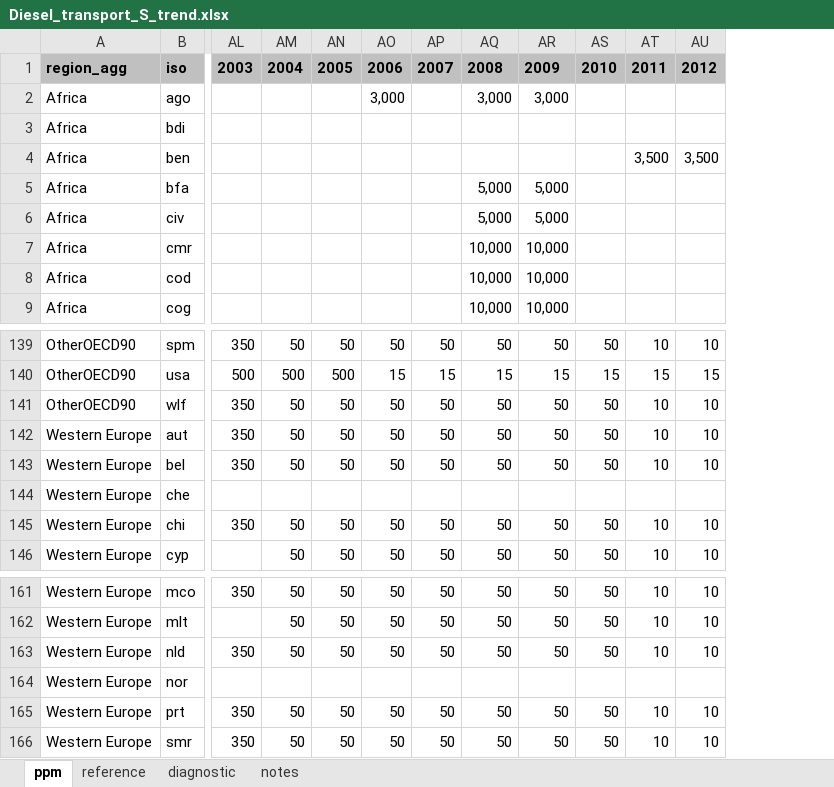
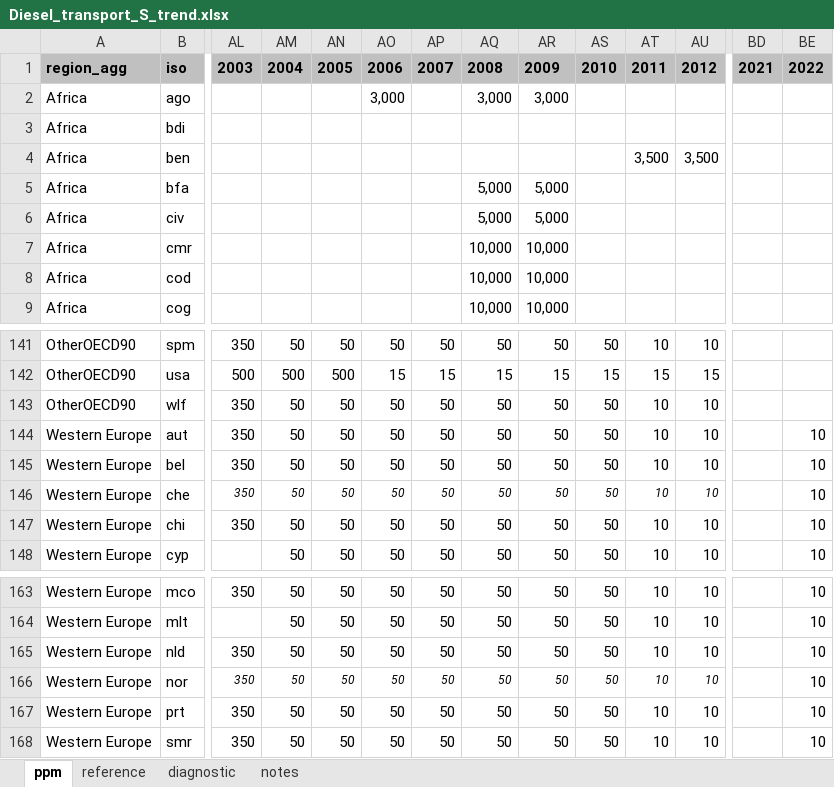
Before and after one commit to JGCRI/CEDS, an Excel workbook: input/default-emissions-data/Diesel_transport_S_trend.xlsx, sheet ppm, drawn as a sheet; only a part is shown, gaps mark what is left out; values as stored, in another font and other column widths than the file's, no borders; addresses are those after the commit; the diff covers the shown part only; the diff names each change by its address in the sheet, - before the commit and + after, or states it on an @@ line.

Commit message:
Update to 2021 min road ef and misc (#429)
* Update min EF pathways for road transport
* Update on-road diesel S standards
* Loop twice to output derived BC/OC from transportation and full EPA BC data (including country total) as well.
* Add new BC/OC residential-commertial EFs to match NEI. Add commercial cooking BC/OC from NEI, extended back to 1960
* Update US values to match 2023 EQUATES results
* Add writeout of BC total and by sector emissions from inventory
* Modifying India transport sector EF extension from 2020 to lower diesel NOx EF decline

---------

Co-authored-by: Hamza Ahsan <hamza.ahsan@pnnl.gov>
Co-authored-by: Noah Prime <noahprime21@gmail.com>

```diff
--- a/input/default-emissions-data/Diesel_transport_S_trend.xlsx (sheet ppm)
+++ b/input/default-emissions-data/Diesel_transport_S_trend.xlsx (sheet ppm)
+column BD, row 1: 2021
+column BE, row 1: 2022; rows 144-148: all 10; rows 163-168: all 10
-AL146: (empty)
+AL146: 350
-AM146: (empty)
+AM146: 50
-AN146: (empty)
+AN146: 50
-AO146: (empty)
+AO146: 50
-AP146: (empty)
+AP146: 50
-AQ146: (empty)
+AQ146: 50
-AR146: (empty)
+AR146: 50
-AS146: (empty)
+AS146: 50
-AT146: (empty)
+AT146: 10
-AU146: (empty)
+AU146: 10
-AL166: (empty)
+AL166: 350
-AM166: (empty)
+AM166: 50
-AN166: (empty)
+AN166: 50
-AO166: (empty)
+AO166: 50
-AP166: (empty)
+AP166: 50
-AQ166: (empty)
+AQ166: 50
-AR166: (empty)
+AR166: 50
-AS166: (empty)
+AS166: 50
-AT166: (empty)
+AT166: 10
-AU166: (empty)
+AU166: 10
```
Also changed, not shown: 2 added rows and 29 edited cells elsewhere in this sheet, sheet reference, sheet notes, input/emissions-inventories/PM25_Inventory.xlsx, 17 other files.
